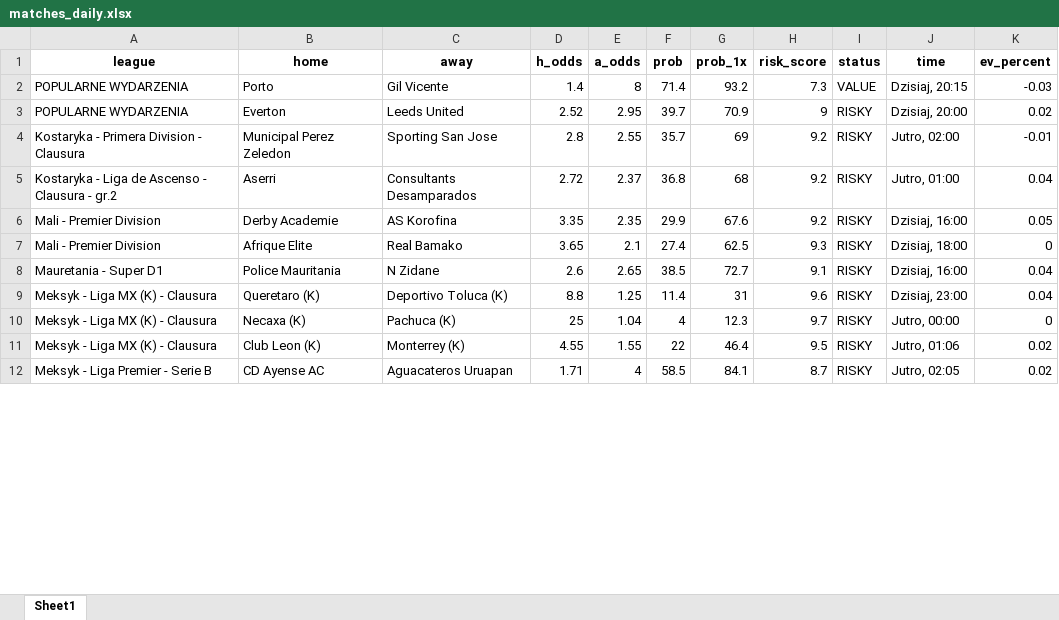
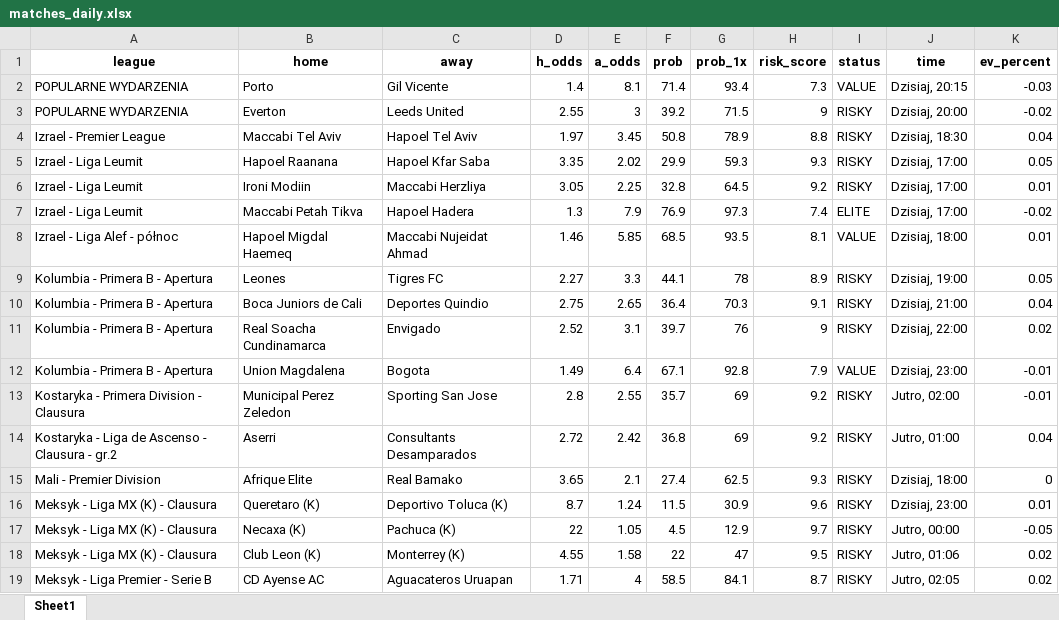
Before and after one commit to Byadiso/webscraper_advanced, an Excel workbook: matches_daily.xlsx, sheet Sheet1, drawn as a sheet; only a part is shown; values as stored, in another font and other column widths than the file's, no borders; removed rows and columns are numbered as before the commit, all else as after; the diff covers the shown part only; the diff names each change by its address in the sheet, - before the commit and + after, or states it on an @@ line.

```diff
--- a/matches_daily.xlsx (sheet Sheet1)
+++ b/matches_daily.xlsx (sheet Sheet1)
-E2 (a_odds): 8
+E2 (a_odds): 8.1
-G2 (prob_1x): 93.2
+G2 (prob_1x): 93.4
-D3 (h_odds): 2.52
+D3 (h_odds): 2.55
-E3 (a_odds): 2.95
+E3 (a_odds): 3
-F3 (prob): 39.7
+F3 (prob): 39.2
-G3 (prob_1x): 70.9
+G3 (prob_1x): 71.5
-K3 (ev_percent): 0.02
+K3 (ev_percent): -0.02
+row 4: Izrael - Premier League | Maccabi Tel Aviv | Hapoel Tel Aviv | 1.97 | 3.45 | 50.8 | 78.9 | 8.8 | RISKY | Dzisiaj, 18:30 | 0.04
+row 5: Izrael - Liga Leumit | Hapoel Raanana | Hapoel Kfar Saba | 3.35 | 2.02 | 29.9 | 59.3 | 9.3 | RISKY | Dzisiaj, 17:00 | 0.05
+row 6: Izrael - Liga Leumit | Ironi Modiin | Maccabi Herzliya | 3.05 | 2.25 | 32.8 | 64.5 | 9.2 | RISKY | Dzisiaj, 17:00 | 0.01
+row 7: Izrael - Liga Leumit | Maccabi Petah Tikva | Hapoel Hadera | 1.3 | 7.9 | 76.9 | 97.3 | 7.4 | ELITE | Dzisiaj, 17:00 | -0.02
+row 8: Izrael - Liga Alef - północ | Hapoel Migdal Haemeq | Maccabi Nujeidat Ahmad | 1.46 | 5.85 | 68.5 | 93.5 | 8.1 | VALUE | Dzisiaj, 18:00 | 0.01
+row 9: Kolumbia - Primera B - Apertura | Leones | Tigres FC | 2.27 | 3.3 | 44.1 | 78 | 8.9 | RISKY | Dzisiaj, 19:00 | 0.05
+row 10: Kolumbia - Primera B - Apertura | Boca Juniors de Cali | Deportes Quindio | 2.75 | 2.65 | 36.4 | 70.3 | 9.1 | RISKY | Dzisiaj, 21:00 | 0.04
+row 11: Kolumbia - Primera B - Apertura | Real Soacha Cundinamarca | Envigado | 2.52 | 3.1 | 39.7 | 76 | 9 | RISKY | Dzisiaj, 22:00 | 0.02
+row 12: Kolumbia - Primera B - Apertura | Union Magdalena | Bogota | 1.49 | 6.4 | 67.1 | 92.8 | 7.9 | VALUE | Dzisiaj, 23:00 | -0.01
-E14 (a_odds): 2.37
+E14 (a_odds): 2.42
-G14 (prob_1x): 68
+G14 (prob_1x): 69
-row 6: Mali - Premier Division | Derby Academie | AS Korofina | 3.35 | 2.35 | 29.9 | 67.6 | 9.2 | RISKY | Dzisiaj, 16:00 | 0.05
-row 8: Mauretania - Super D1 | Police Mauritania | N Zidane | 2.6 | 2.65 | 38.5 | 72.7 | 9.1 | RISKY | Dzisiaj, 16:00 | 0.04
-D16 (h_odds): 8.8
+D16 (h_odds): 8.7
-E16 (a_odds): 1.25
+E16 (a_odds): 1.24
-F16 (prob): 11.4
+F16 (prob): 11.5
-G16 (prob_1x): 31
+G16 (prob_1x): 30.9
-K16 (ev_percent): 0.04
+K16 (ev_percent): 0.01
-D17 (h_odds): 25
+D17 (h_odds): 22
-E17 (a_odds): 1.04
+E17 (a_odds): 1.05
-F17 (prob): 4
+F17 (prob): 4.5
-G17 (prob_1x): 12.3
+G17 (prob_1x): 12.9
-K17 (ev_percent): 0
+K17 (ev_percent): -0.05
-E18 (a_odds): 1.55
+E18 (a_odds): 1.58
-G18 (prob_1x): 46.4
+G18 (prob_1x): 47
```
Also changed, not shown: 5 removed rows and 26 edited cells elsewhere in this sheet, 1 other file.
